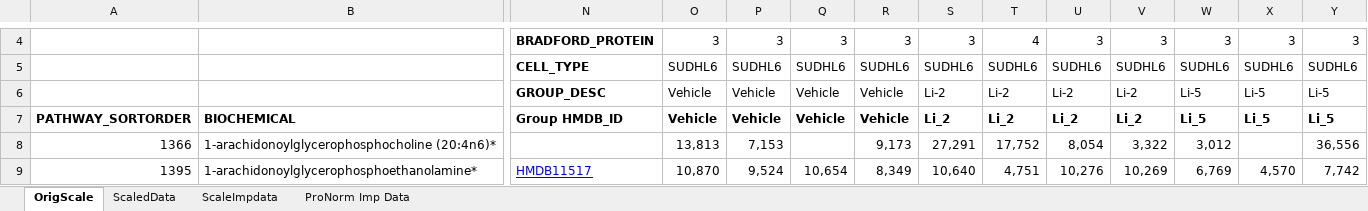
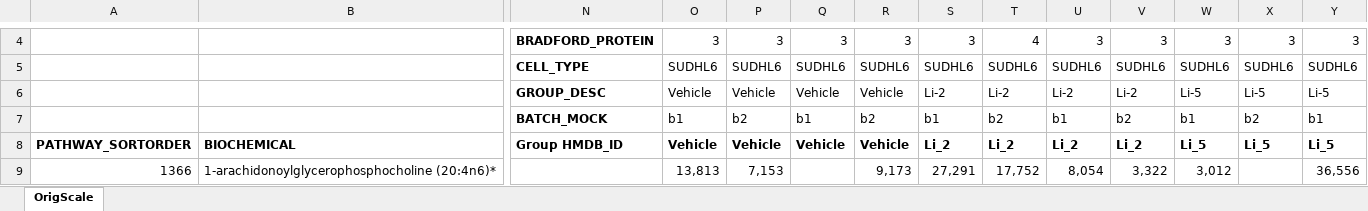
Before and after one commit to krumsieklab/mt_tmp, an Excel workbook: sampledata.xlsx, sheet OrigScale, drawn as a sheet; only a part is shown, gaps mark what is left out; the shorter side is filled out with more unchanged rows; values as stored, in another font and other column widths than the file's, no borders; rows hold the shown columns only; the diff names each change by its address in the sheet, - before the commit and + after, or states it on an @@ line.

```diff
--- a/sampledata.xlsx (sheet OrigScale)
+++ b/sampledata.xlsx (sheet OrigScale)
-sheet tab: ScaledData
-sheet tab: ScaleImpdata
-sheet tab: ProNorm Imp Data
+row 7:  |  | BATCH_MOCK | b1 | b2 | b1 | b2 | b1 | b2 | b1 | b2 | b1 | b2 | b1
```
Also changed, not shown: 14 other files.
